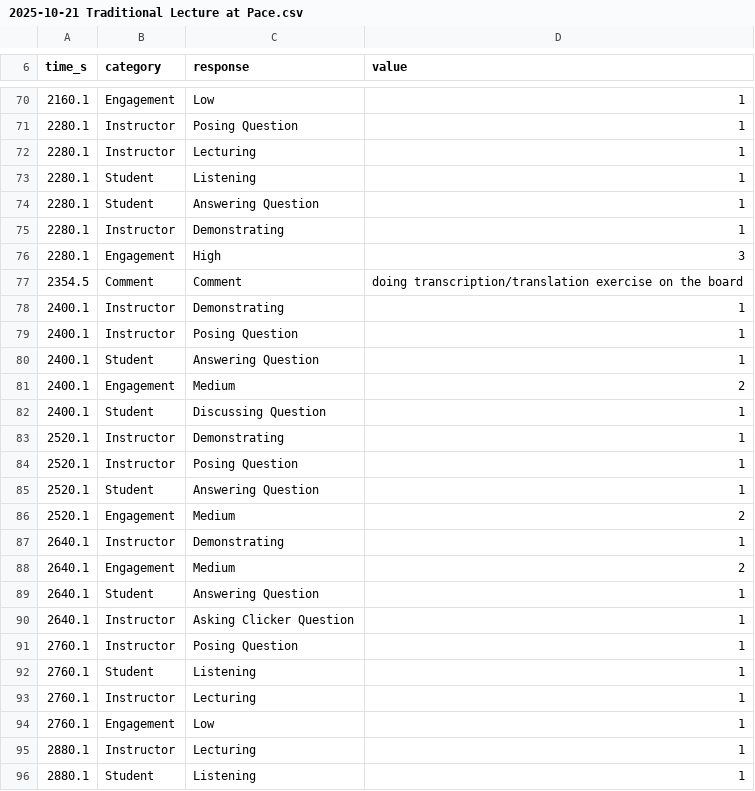
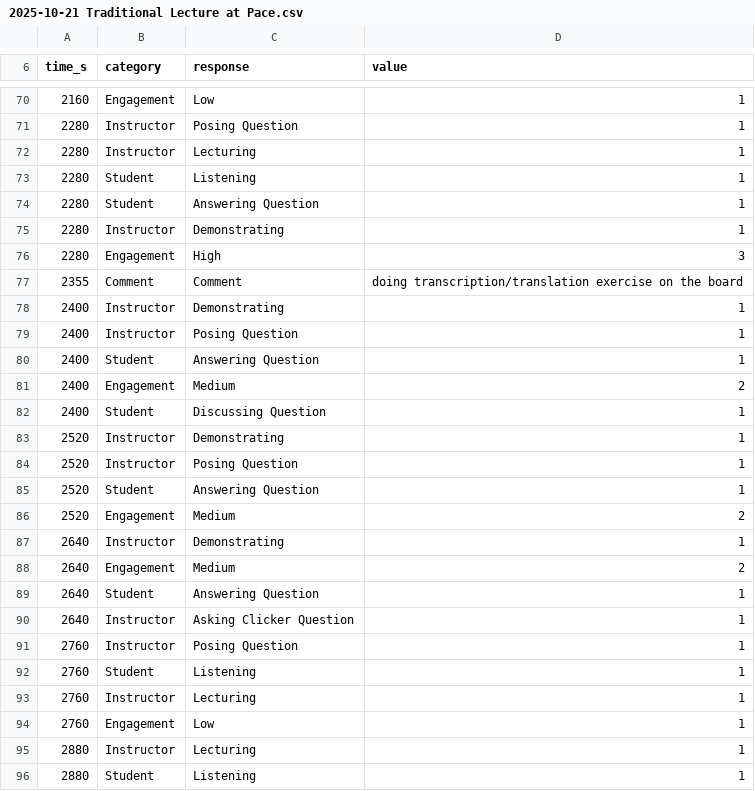
Before and after one commit to Kernith/REFLECT-POC, a CSV file: data/samples/2025-10-21 Traditional Lecture at Pace.csv, drawn as a sheet; only a part is shown, gaps mark what is left out; the diff covers the shown part only.

```diff
--- a/data/samples/2025-10-21 Traditional Lecture at Pace.csv
+++ b/data/samples/2025-10-21 Traditional Lecture at Pace.csv
@@ -70,27 +70,27 @@ time_s,category,response,value
-2160.1,Engagement,Low,1
-2280.1,Instructor,Posing Question,1
-2280.1,Instructor,Lecturing,1
-2280.1,Student,Listening,1
-2280.1,Student,Answering Question,1
-2280.1,Instructor,Demonstrating,1
-2280.1,Engagement,High,3
-2354.5,Comment,Comment,doing transcription/translation exercise on the board
-2400.1,Instructor,Demonstrating,1
-2400.1,Instructor,Posing Question,1
-2400.1,Student,Answering Question,1
-2400.1,Engagement,Medium,2
-2400.1,Student,Discussing Question,1
-2520.1,Instructor,Demonstrating,1
-2520.1,Instructor,Posing Question,1
-2520.1,Student,Answering Question,1
-2520.1,Engagement,Medium,2
-2640.1,Instructor,Demonstrating,1
-2640.1,Engagement,Medium,2
-2640.1,Student,Answering Question,1
-2640.1,Instructor,Asking Clicker Question,1
-2760.1,Instructor,Posing Question,1
-2760.1,Student,Listening,1
-2760.1,Instructor,Lecturing,1
-2760.1,Engagement,Low,1
-2880.1,Instructor,Lecturing,1
-2880.1,Student,Listening,1
+2160,Engagement,Low,1
+2280,Instructor,Posing Question,1
+2280,Instructor,Lecturing,1
+2280,Student,Listening,1
+2280,Student,Answering Question,1
+2280,Instructor,Demonstrating,1
+2280,Engagement,High,3
+2355,Comment,Comment,doing transcription/translation exercise on the board
+2400,Instructor,Demonstrating,1
+2400,Instructor,Posing Question,1
+2400,Student,Answering Question,1
+2400,Engagement,Medium,2
+2400,Student,Discussing Question,1
+2520,Instructor,Demonstrating,1
+2520,Instructor,Posing Question,1
+2520,Student,Answering Question,1
+2520,Engagement,Medium,2
+2640,Instructor,Demonstrating,1
+2640,Engagement,Medium,2
+2640,Student,Answering Question,1
+2640,Instructor,Asking Clicker Question,1
+2760,Instructor,Posing Question,1
+2760,Student,Listening,1
+2760,Instructor,Lecturing,1
+2760,Engagement,Low,1
+2880,Instructor,Lecturing,1
+2880,Student,Listening,1
```
Also changed, not shown: 92 edited cells elsewhere in this file, data/samples/2025-11-18 Traditional Lecture at Pace.csv, 1 other file.
